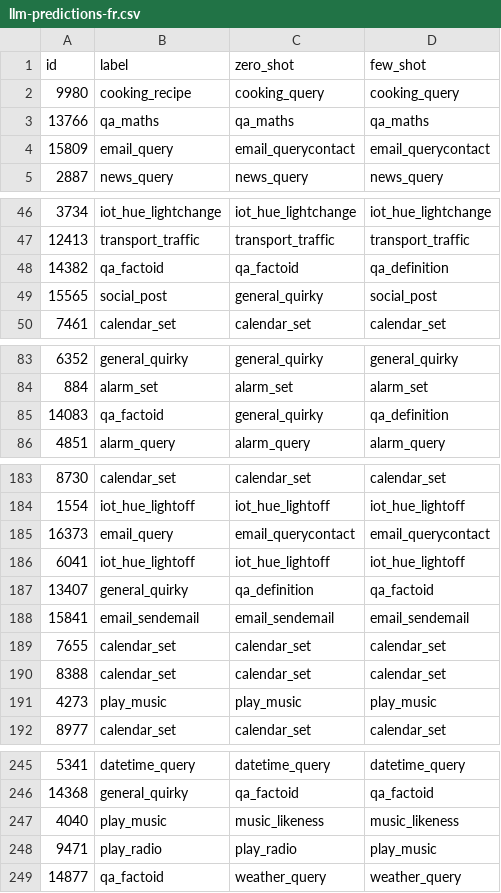
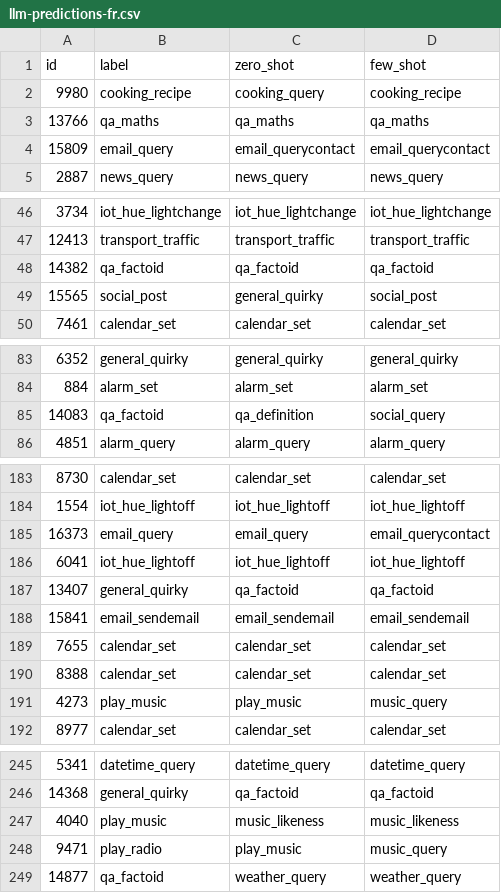
Before and after one commit to shuuchuu/datasets, a CSV file: massive-intents/lab-results/llm-predictions-fr.csv, drawn as a sheet; only a part is shown, gaps mark what is left out; the diff covers the shown part only.

```diff
--- a/massive-intents/lab-results/llm-predictions-fr.csv
+++ b/massive-intents/lab-results/llm-predictions-fr.csv
@@ -1,3 +1,3 @@
 id,label,zero_shot,few_shot
-9980,cooking_recipe,cooking_query,cooking_query
+9980,cooking_recipe,cooking_query,cooking_recipe
 13766,qa_maths,qa_maths,qa_maths
@@ -47,3 +47,3 @@ id,label,zero_shot,few_shot
 12413,transport_traffic,transport_traffic,transport_traffic
-14382,qa_factoid,qa_factoid,qa_definition
+14382,qa_factoid,qa_factoid,qa_factoid
 15565,social_post,general_quirky,social_post
@@ -84,3 +84,3 @@ id,label,zero_shot,few_shot
 884,alarm_set,alarm_set,alarm_set
-14083,qa_factoid,general_quirky,qa_definition
+14083,qa_factoid,qa_definition,social_query
 4851,alarm_query,alarm_query,alarm_query
@@ -184,5 +184,5 @@ id,label,zero_shot,few_shot
 1554,iot_hue_lightoff,iot_hue_lightoff,iot_hue_lightoff
-16373,email_query,email_querycontact,email_querycontact
+16373,email_query,email_query,email_querycontact
 6041,iot_hue_lightoff,iot_hue_lightoff,iot_hue_lightoff
-13407,general_quirky,qa_definition,qa_factoid
+13407,general_quirky,qa_factoid,qa_factoid
 15841,email_sendemail,email_sendemail,email_sendemail
@@ -190,3 +190,3 @@ id,label,zero_shot,few_shot
 8388,calendar_set,calendar_set,calendar_set
-4273,play_music,play_music,play_music
+4273,play_music,play_music,music_query
 8977,calendar_set,calendar_set,calendar_set
@@ -247,3 +247,3 @@ id,label,zero_shot,few_shot
 4040,play_music,music_likeness,music_likeness
-9471,play_radio,play_radio,play_music
+9471,play_radio,play_music,music_query
 14877,qa_factoid,weather_query,weather_query
```
Also changed, not shown: 13 edited cells elsewhere in this file, 1 other file.
